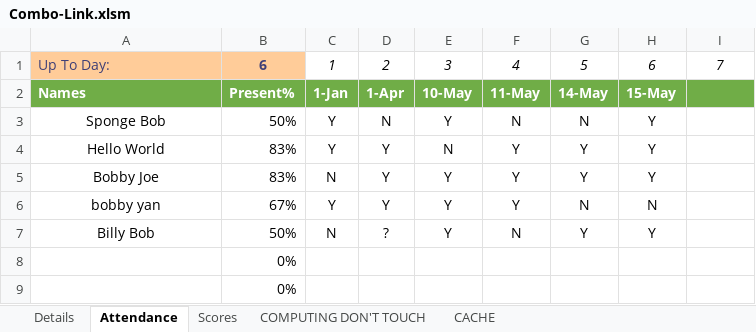
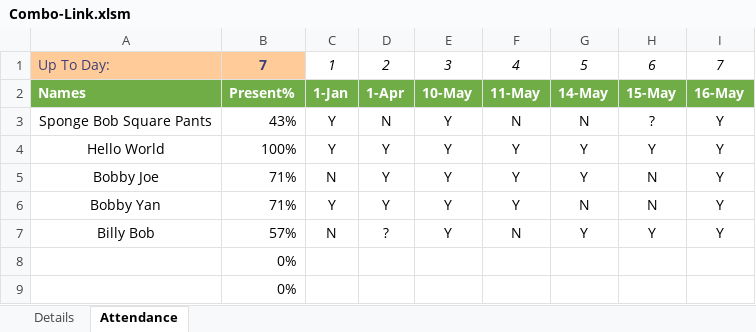
Before and after one commit to CalebSerafin/Combo-Link, an Excel workbook: Combo-Link.xlsm, sheet Attendance, drawn as a sheet; only a part is shown; values as stored, in another font and other column widths than the file's, no borders; charts and pictures and conditional formats not drawn; the diff names each change by its address in the sheet, - before the commit and + after, or states it on an @@ line.

```diff
--- a/Combo-Link.xlsm (sheet Attendance)
+++ b/Combo-Link.xlsm (sheet Attendance)
@@ sheet tab hidden: Scores @@
@@ sheet tab hidden: COMPUTING DON'T TOUCH @@
@@ sheet tab hidden: CACHE @@
-B1: 6
+B1: 7
-I2: (empty)
+I2: 16-May
-A3: Sponge Bob
+A3: Sponge Bob Square Pants
-B3: 50%
+B3: 43%
-H3: Y
+H3: ?
-I3:I7: (empty)
+I3:I7: Y
-B4: 83%
+B4: 100%
-E4: N
+E4: Y
-B5: 83%
+B5: 71%
-H5: Y
+H5: N
-A6: bobby yan
+A6: Bobby Yan
-B6: 67%
+B6: 71%
-B7: 50%
+B7: 57%
```
Also changed, not shown: sheet Details, charts or pictures, 18 other files.
